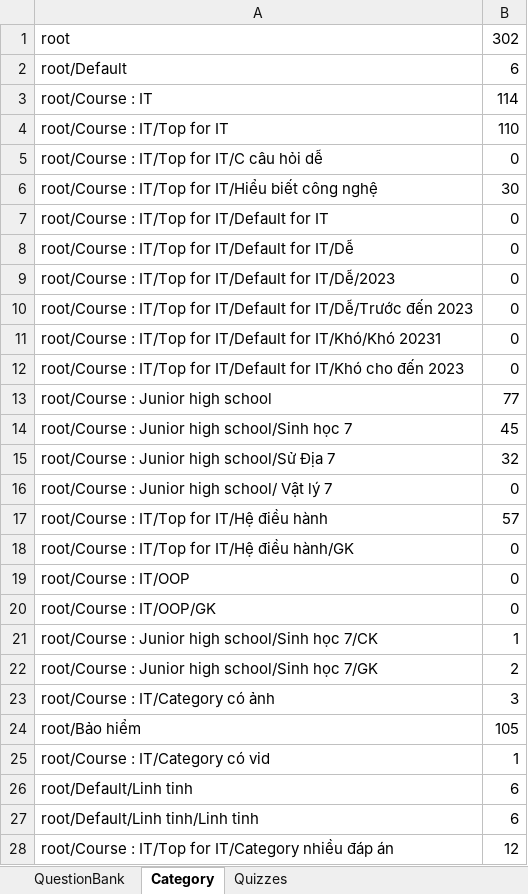
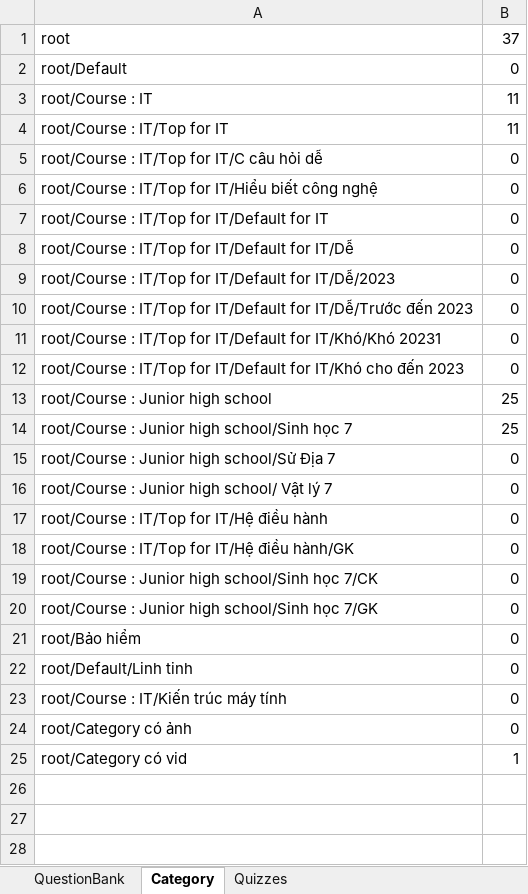
Before and after one commit to dat94-03/quiz-test-app, an Excel workbook: src/main/java/data/QuizTestAppData.xlsx, sheet Category, drawn as a sheet; values as stored, in another font and other column widths than the file's, no borders; removed rows and columns are numbered as before the commit, all else as after; the diff names each change by its address in the sheet, - before the commit and + after, or states it on an @@ line.

```diff
--- a/src/main/java/data/QuizTestAppData.xlsx (sheet Category)
+++ b/src/main/java/data/QuizTestAppData.xlsx (sheet Category)
-B1: 302
+B1: 37
-B2: 6
+B2: 0
-B3: 114
+B3: 11
-B4: 110
+B4: 11
-B6: 30
+B6: 0
-B13: 77
+B13: 25
-B14: 45
+B14: 25
-B15: 32
+B15: 0
-B17: 57
+B17: 0
-row 19: root/Course : IT/OOP | 0
-row 20: root/Course : IT/OOP/GK | 0
-B19: 1
+B19: 0
-B20: 2
+B20: 0
-row 23: root/Course : IT/Category có ảnh | 3
-B21: 105
+B21: 0
-row 25: root/Course : IT/Category có vid | 1
-B22: 6
+B22: 0
-row 27: root/Default/Linh tinh/Linh tinh | 6
-row 28: root/Course : IT/Top for IT/Category nhiều đáp án | 12
+row 23: root/Course : IT/Kiến trúc máy tính | 0
+row 24: root/Category có ảnh | 0
+row 25: root/Category có vid | 1
```
Also changed, not shown: sheet QuestionBank, sheet Quizzes, 7 other files.
